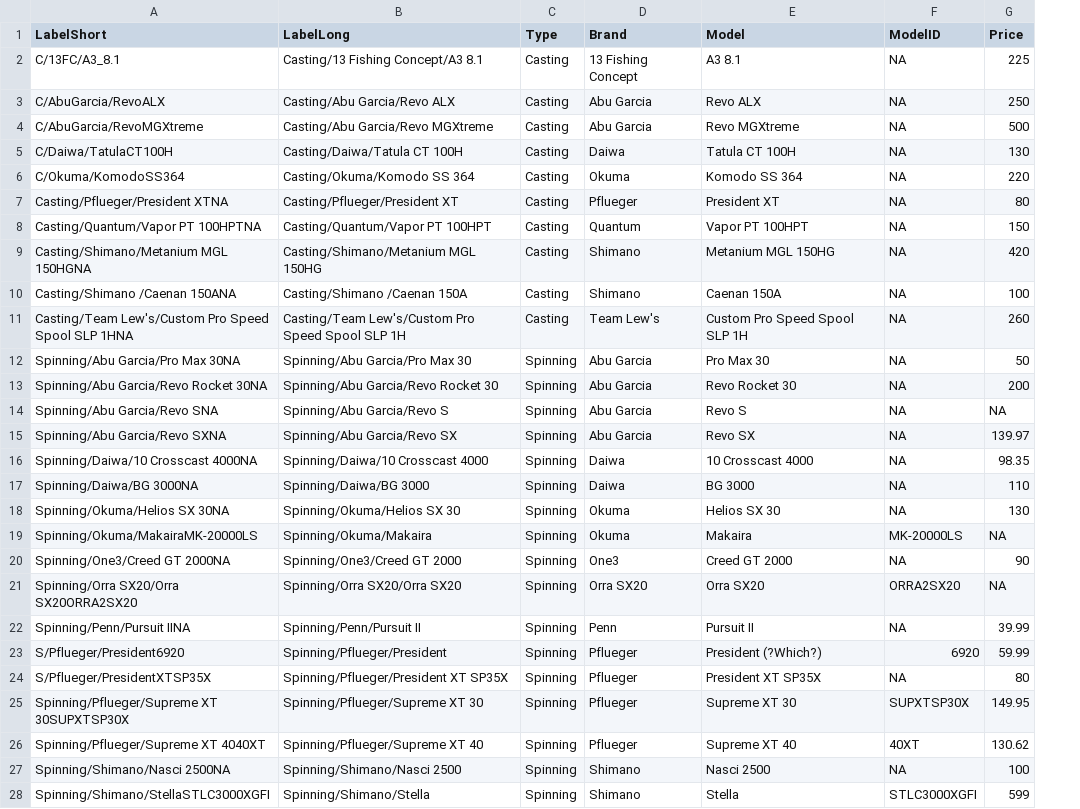
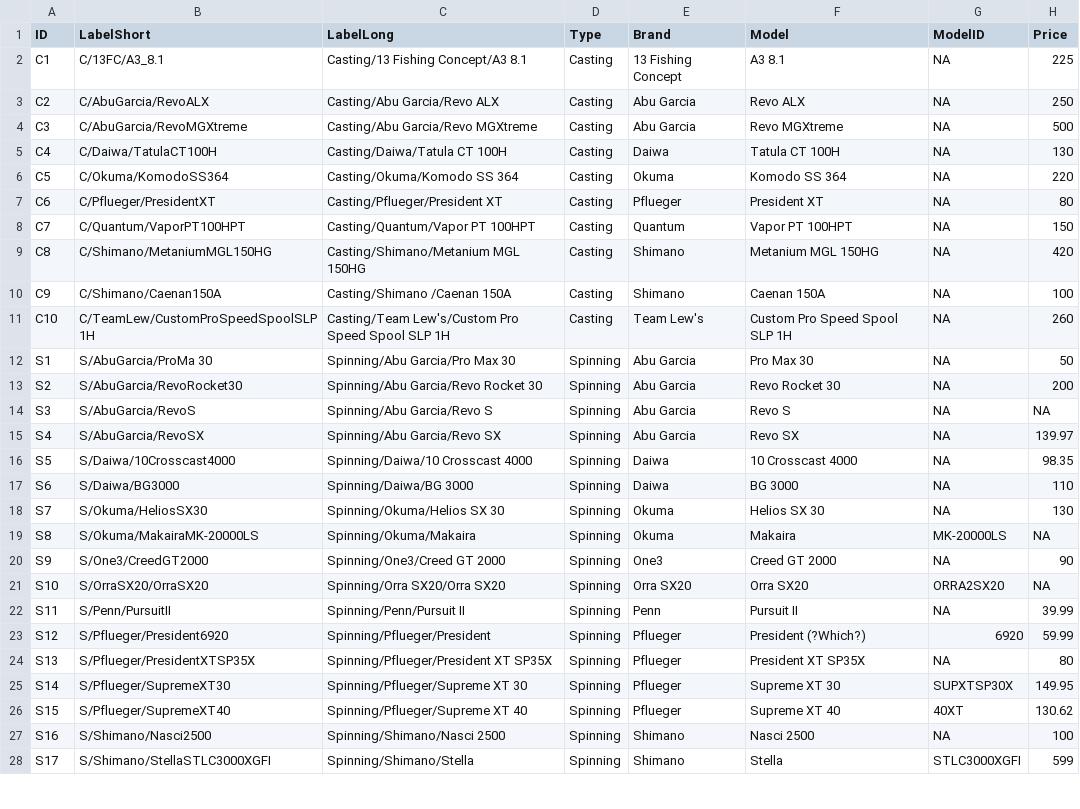
Before and after one commit to SOLV-Code/Reels-Data-Explorer, a CSV file: DATA/Reels_Data.csv, drawn as a sheet; only a part is shown; addresses are those after the commit; the diff covers the shown part only; the diff names each change by its address in the sheet, - before the commit and + after, or states it on an @@ line.

Commit message:
revised labesl col in data file

```diff
--- a/DATA/Reels_Data.csv
+++ b/DATA/Reels_Data.csv
+column A (ID), rows 2-28: C1 | C2 | C3 | C4 | C5 | C6 | C7 | C8 | C9 | C10 | S1 | S2 | S3 | S4 | S5 | S6 | S7 | S8 | S9 | S10 | S11 | S12 | S13 | S14 | S15 | S16 | S17
-B7 (LabelShort): Casting/Pflueger/President XTNA
+B7 (LabelShort): C/Pflueger/PresidentXT
-B8 (LabelShort): Casting/Quantum/Vapor PT 100HPTNA
+B8 (LabelShort): C/Quantum/VaporPT100HPT
-B9 (LabelShort): Casting/Shimano/Metanium MGL 150HGNA
+B9 (LabelShort): C/Shimano/MetaniumMGL150HG
-B10 (LabelShort): Casting/Shimano /Caenan 150ANA
+B10 (LabelShort): C/Shimano/Caenan150A
-B11 (LabelShort): Casting/Team Lew's/Custom Pro Speed Spool SLP 1HNA
+B11 (LabelShort): C/TeamLew/CustomProSpeedSpoolSLP1H
-B12 (LabelShort): Spinning/Abu Garcia/Pro Max 30NA
+B12 (LabelShort): S/AbuGarcia/ProMa 30
-B13 (LabelShort): Spinning/Abu Garcia/Revo Rocket 30NA
+B13 (LabelShort): S/AbuGarcia/RevoRocket30
-B14 (LabelShort): Spinning/Abu Garcia/Revo SNA
+B14 (LabelShort): S/AbuGarcia/RevoS
-B15 (LabelShort): Spinning/Abu Garcia/Revo SXNA
+B15 (LabelShort): S/AbuGarcia/RevoSX
-B16 (LabelShort): Spinning/Daiwa/10 Crosscast 4000NA
+B16 (LabelShort): S/Daiwa/10Crosscast4000
-B17 (LabelShort): Spinning/Daiwa/BG 3000NA
+B17 (LabelShort): S/Daiwa/BG3000
-B18 (LabelShort): Spinning/Okuma/Helios SX 30NA
+B18 (LabelShort): S/Okuma/HeliosSX30
-B19 (LabelShort): Spinning/Okuma/MakairaMK-20000LS
+B19 (LabelShort): S/Okuma/MakairaMK-20000LS
-B20 (LabelShort): Spinning/One3/Creed GT 2000NA
+B20 (LabelShort): S/One3/CreedGT2000
-B21 (LabelShort): Spinning/Orra SX20/Orra SX20ORRA2SX20
+B21 (LabelShort): S/OrraSX20/OrraSX20
-B22 (LabelShort): Spinning/Penn/Pursuit IINA
+B22 (LabelShort): S/Penn/PursuitII
-B25 (LabelShort): Spinning/Pflueger/Supreme XT 30SUPXTSP30X
+B25 (LabelShort): S/Pflueger/SupremeXT30
-B26 (LabelShort): Spinning/Pflueger/Supreme XT 4040XT
+B26 (LabelShort): S/Pflueger/SupremeXT40
-B27 (LabelShort): Spinning/Shimano/Nasci 2500NA
+B27 (LabelShort): S/Shimano/Nasci2500
-B28 (LabelShort): Spinning/Shimano/StellaSTLC3000XGFI
+B28 (LabelShort): S/Shimano/StellaSTLC3000XGFI
```
Also changed, not shown: 5 edited cells elsewhere in this file.
